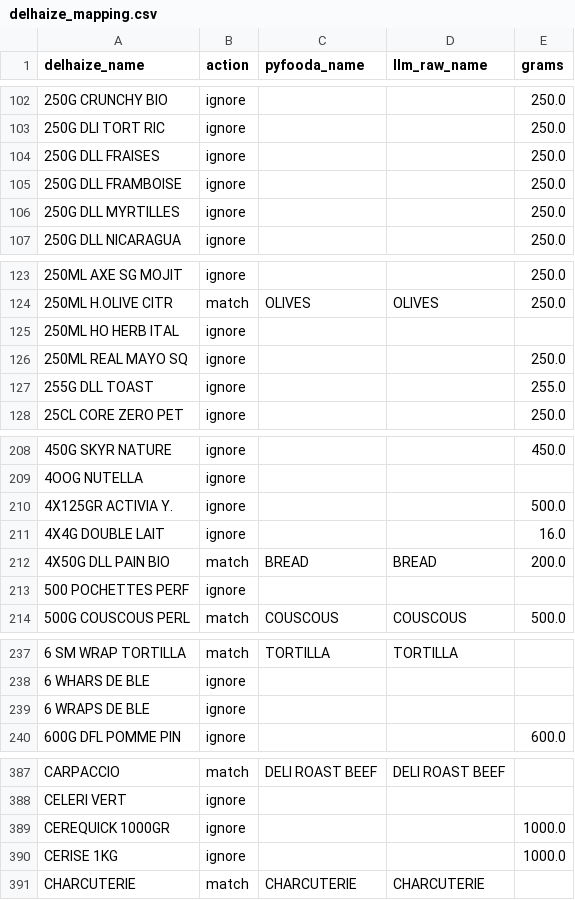
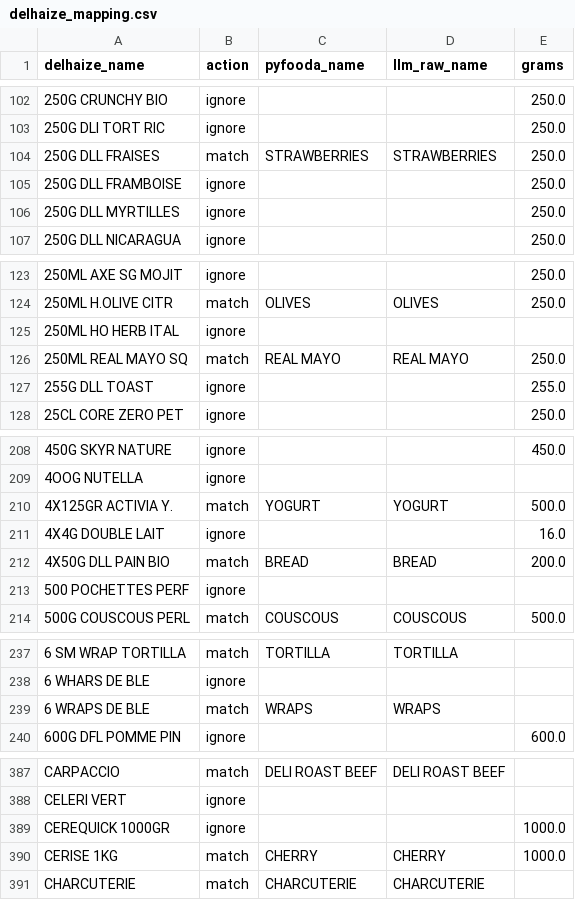
Before and after one commit to jeromevde/Nutrition, a CSV file: data/delhaize_mapping.csv, drawn as a sheet; only a part is shown, gaps mark what is left out; the diff covers the shown part only.

```diff
--- a/data/delhaize_mapping.csv
+++ b/data/delhaize_mapping.csv
@@ -103,3 +103,3 @@ delhaize_name,action,pyfooda_name,llm_raw_name,grams
 250G DLI TORT RIC,ignore,,,250.0
-250G DLL FRAISES,ignore,,,250.0
+250G DLL FRAISES,match,STRAWBERRIES,STRAWBERRIES,250.0
 250G DLL FRAMBOISE,ignore,,,250.0
@@ -125,3 +125,3 @@ delhaize_name,action,pyfooda_name,llm_raw_name,grams
 250ML HO HERB ITAL,ignore,,,
-250ML REAL MAYO SQ,ignore,,,250.0
+250ML REAL MAYO SQ,match,REAL MAYO,REAL MAYO,250.0
 255G DLL TOAST,ignore,,,255.0
@@ -209,3 +209,3 @@ delhaize_name,action,pyfooda_name,llm_raw_name,grams
 4OOG NUTELLA,ignore,,,
-4X125GR ACTIVIA Y.,ignore,,,500.0
+4X125GR ACTIVIA Y.,match,YOGURT,YOGURT,500.0
 4X4G DOUBLE LAIT,ignore,,,16.0
@@ -238,3 +238,3 @@ delhaize_name,action,pyfooda_name,llm_raw_name,grams
 6 WHARS DE BLE,ignore,,,
-6 WRAPS DE BLE,ignore,,,
+6 WRAPS DE BLE,match,WRAPS,WRAPS,
 600G DFL POMME PIN,ignore,,,600.0
@@ -389,3 +389,3 @@ CELERI VERT,ignore,,,
 CEREQUICK 1000GR,ignore,,,1000.0
-CERISE 1KG,ignore,,,1000.0
+CERISE 1KG,match,CHERRY,CHERRY,1000.0
 CHARCUTERIE,match,CHARCUTERIE,CHARCUTERIE,
```
Also changed, not shown: 51 edited cells elsewhere in this file, data/nutrition_pertrip.csv, data/nutrition_yearly.csv, 9 other files.
